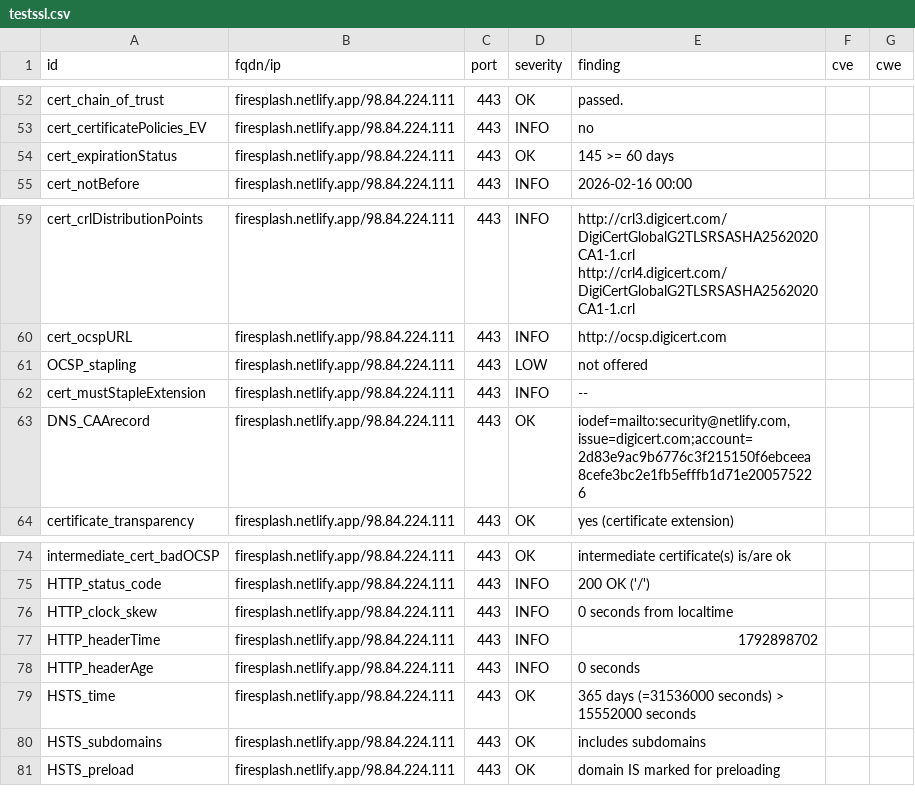
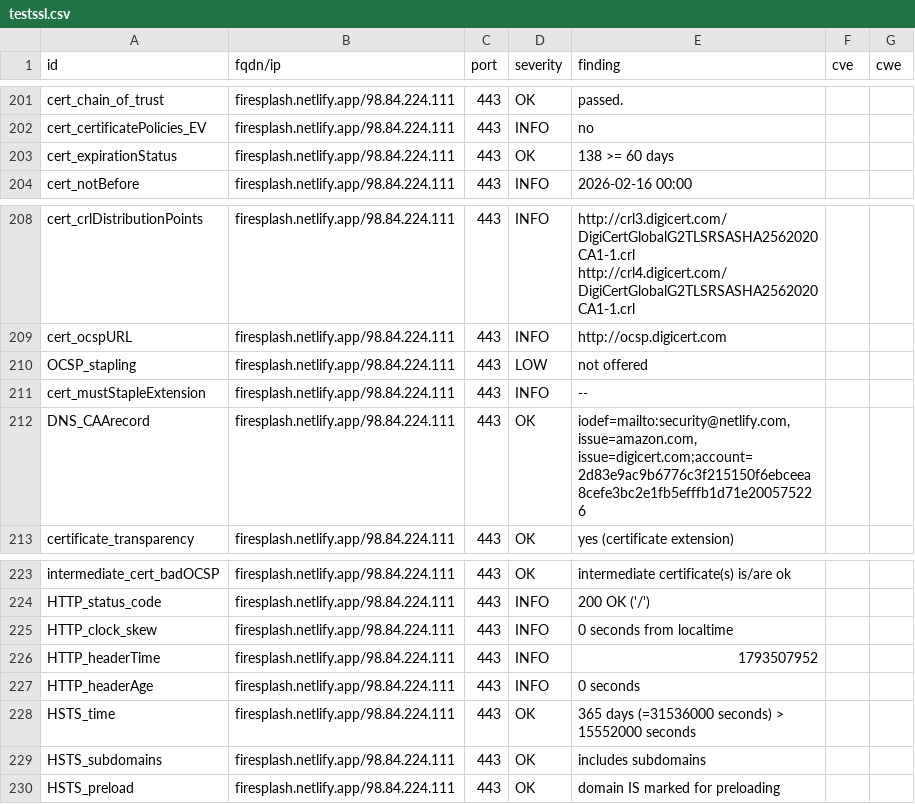
Before and after one commit to Eric-Hei/mondashlorden20minutes, a CSV file: results/aHR0cHM6Ly9maXJlc3BsYXNoLm5ldGxpZnkuYXBw/testssl.csv, drawn as a sheet; only a part is shown, gaps mark what is left out; the diff covers the shown part only.

Commit message:
update: https://firesplash.netlify.app

```diff
--- a/results/aHR0cHM6Ly9maXJlc3BsYXNoLm5ldGxpZnkuYXBw/testssl.csv
+++ b/results/aHR0cHM6Ly9maXJlc3BsYXNoLm5ldGxpZnkuYXBw/testssl.csv
@@ -53,3 +202,3 @@
 "cert_certificatePolicies_EV","firesplash.netlify.app/98.84.224.111","443","INFO","no","",""
-"cert_expirationStatus","firesplash.netlify.app/98.84.224.111","443","OK","145 >= 60 days","",""
+"cert_expirationStatus","firesplash.netlify.app/98.84.224.111","443","OK","138 >= 60 days","",""
 "cert_notBefore","firesplash.netlify.app/98.84.224.111","443","INFO","2026-02-16 00:00","",""
@@ -62,3 +211,3 @@
 "cert_mustStapleExtension","firesplash.netlify.app/98.84.224.111","443","INFO","--","",""
-"DNS_CAArecord","firesplash.netlify.app/98.84.224.111","443","OK","iodef=mailto:security@netlify.com, issue=digicert.com;account=2d83e9ac9b6776c3f215150f6ebceea8cefe3bc2e1fb5efffb1d71e200575226","",""
+"DNS_CAArecord","firesplash.netlify.app/98.84.224.111","443","OK","iodef=mailto:security@netlify.com, issue=amazon.com, issue=digicert.com;account=2d83e9ac9b6776c3f215150f6ebceea8cefe3bc2e1fb5efffb1d71e200575226","",""
 "certificate_transparency","firesplash.netlify.app/98.84.224.111","443","OK","yes (certificate extension)","",""
@@ -76,3 +225,3 @@
 "HTTP_clock_skew","firesplash.netlify.app/98.84.224.111","443","INFO","0 seconds from localtime","",""
-"HTTP_headerTime","firesplash.netlify.app/98.84.224.111","443","INFO","1792898702","",""
+"HTTP_headerTime","firesplash.netlify.app/98.84.224.111","443","INFO","1793507952","",""
 "HTTP_headerAge","firesplash.netlify.app/98.84.224.111","443","INFO","0 seconds","",""
```
Also changed, not shown: 3 added rows, 3 removed rows and 146 moved rows elsewhere in this file, 11 other files.
